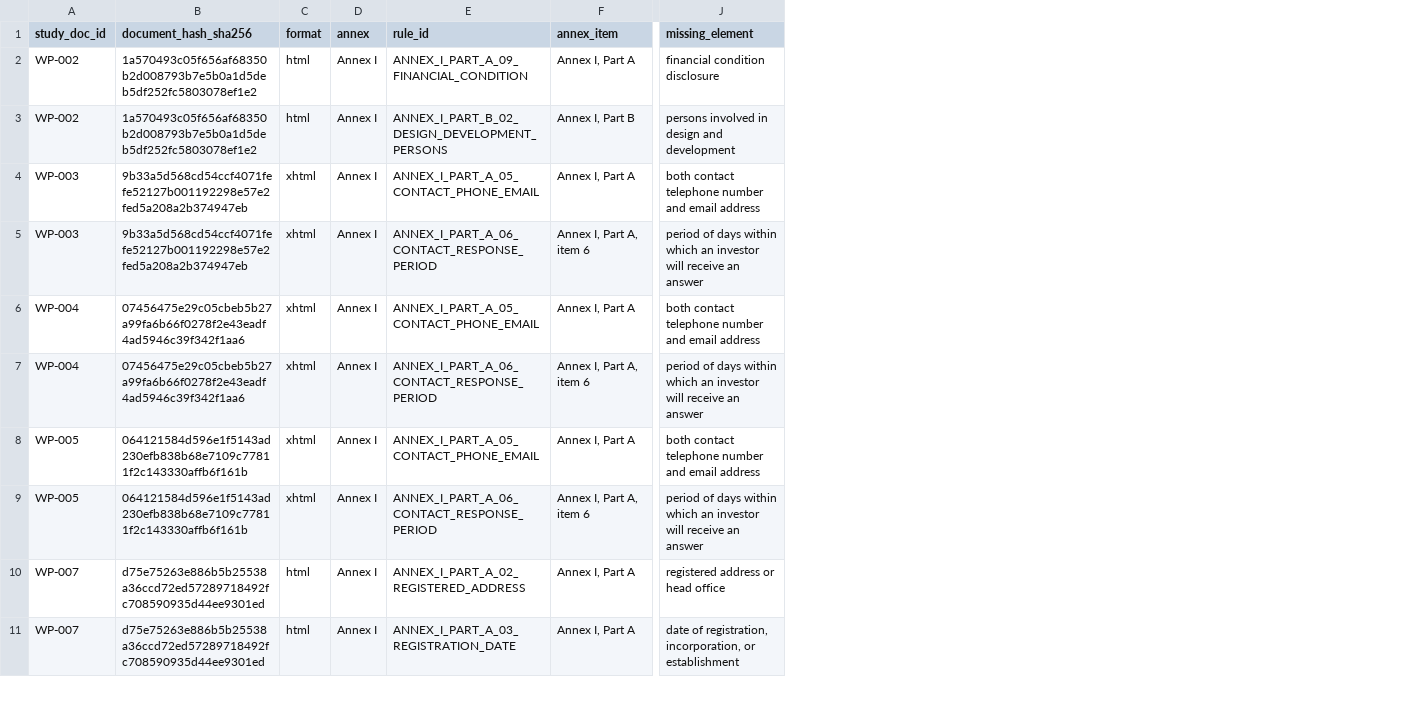
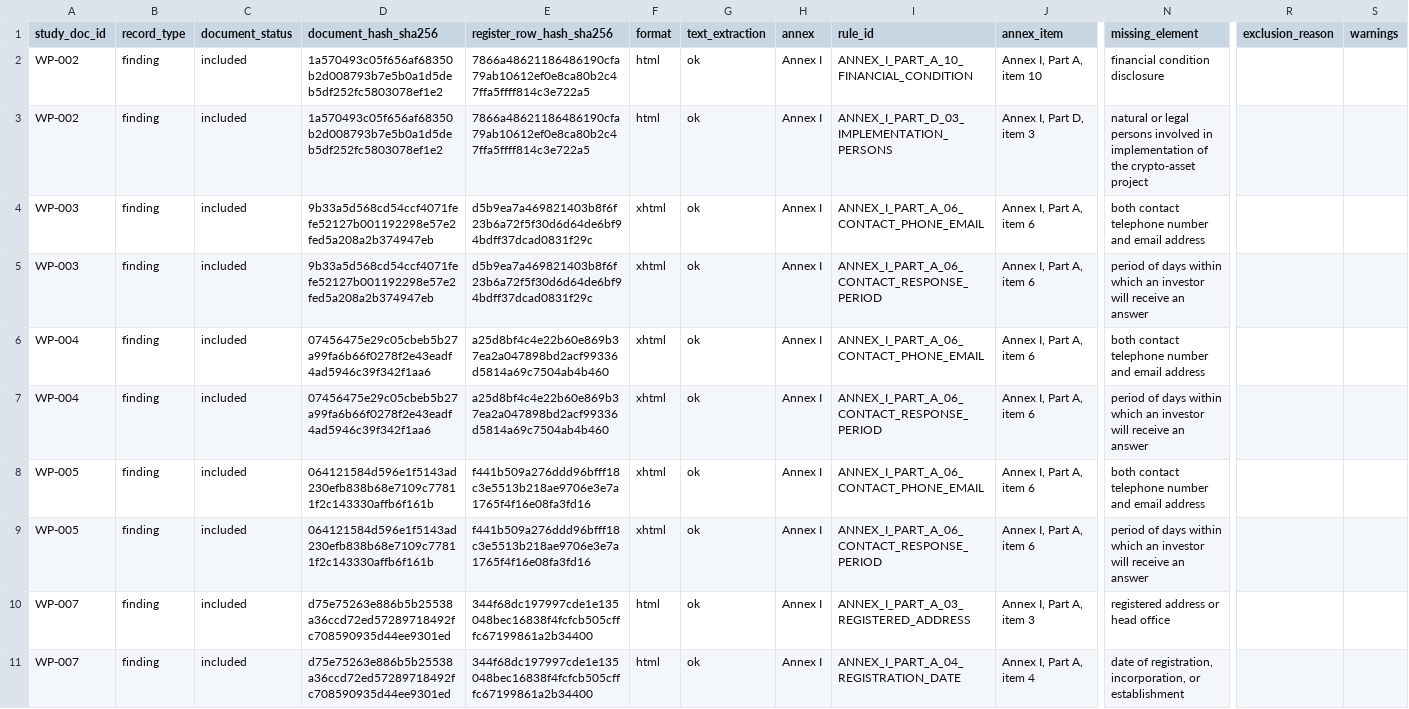
Before and after one commit to sebastianfoerste/micar-whitepaper-linter, a CSV file: studies/2026-07-title-ii-annex-i-whitepaper-study/findings-anonymized.csv, drawn as a sheet; only a part is shown, gaps mark what is left out; addresses are those after the commit; the diff covers the shown part only; the diff names each change by its address in the sheet, - before the commit and + after, or states it on an @@ line.

Commit message:
feat: add whitepaper workspace and public proof surfaces

```diff
--- a/studies/2026-07-title-ii-annex-i-whitepaper-study/findings-anonymized.csv
+++ b/studies/2026-07-title-ii-annex-i-whitepaper-study/findings-anonymized.csv
+column B (record_type), rows 2-11: all finding
+column C (document_status), rows 2-11: all included
+column E (register_row_hash_sha256), rows 2-11: 7866a48621186486190cfa79ab10612ef0e8ca80b2c47ffa5ffff814c3e722a5 | 7866a48621186486190cfa79ab10612ef0e8ca80b2c47ffa5ffff814c3e722a5 | d5b9ea7a469821403b8f6f23b6a72f5f30d6d64de6bf94bdff37dcad0831f29c | d5b9ea7a469821403b8f6f23b6a72f5f30d6d64de6bf94bdff37dcad0831f29c | a25d8bf4c4e22b60e869b37ea2a047898bd2acf99336d5814a69c7504ab4b460 | a25d8bf4c4e22b60e869b37ea2a047898bd2acf99336d5814a69c7504ab4b460 | f441b509a276ddd96bfff18c3e5513b218ae9706e3e7a1765f4f16e08fa3fd16 | f441b509a276ddd96bfff18c3e5513b218ae9706e3e7a1765f4f16e08fa3fd16 | 344f68dc197997cde1e135048bec16838f4fcfcb505cfffc67199861a2b34400 | 344f68dc197997cde1e135048bec16838f4fcfcb505cfffc67199861a2b34400
+column G (text_extraction), rows 2-11: all ok
+column R (exclusion_reason), empty
+column S (warnings), empty
-I2 (rule_id): ANNEX_I_PART_A_09_FINANCIAL_CONDITION
+I2 (rule_id): ANNEX_I_PART_A_10_FINANCIAL_CONDITION
-J2 (annex_item): Annex I, Part A
+J2 (annex_item): Annex I, Part A, item 10
-I3 (rule_id): ANNEX_I_PART_B_02_DESIGN_DEVELOPMENT_PERSONS
+I3 (rule_id): ANNEX_I_PART_D_03_IMPLEMENTATION_PERSONS
-J3 (annex_item): Annex I, Part B
+J3 (annex_item): Annex I, Part D, item 3
-N3 (missing_element): persons involved in design and development
+N3 (missing_element): natural or legal persons involved in implementation of the crypto-asset project
-I4 (rule_id): ANNEX_I_PART_A_05_CONTACT_PHONE_EMAIL
+I4 (rule_id): ANNEX_I_PART_A_06_CONTACT_PHONE_EMAIL
-J4 (annex_item): Annex I, Part A
+J4 (annex_item): Annex I, Part A, item 6
-I6 (rule_id): ANNEX_I_PART_A_05_CONTACT_PHONE_EMAIL
+I6 (rule_id): ANNEX_I_PART_A_06_CONTACT_PHONE_EMAIL
-J6 (annex_item): Annex I, Part A
+J6 (annex_item): Annex I, Part A, item 6
-I8 (rule_id): ANNEX_I_PART_A_05_CONTACT_PHONE_EMAIL
+I8 (rule_id): ANNEX_I_PART_A_06_CONTACT_PHONE_EMAIL
-J8 (annex_item): Annex I, Part A
+J8 (annex_item): Annex I, Part A, item 6
-I10 (rule_id): ANNEX_I_PART_A_02_REGISTERED_ADDRESS
+I10 (rule_id): ANNEX_I_PART_A_03_REGISTERED_ADDRESS
-J10 (annex_item): Annex I, Part A
+J10 (annex_item): Annex I, Part A, item 3
-I11 (rule_id): ANNEX_I_PART_A_03_REGISTRATION_DATE
+I11 (rule_id): ANNEX_I_PART_A_04_REGISTRATION_DATE
-J11 (annex_item): Annex I, Part A
+J11 (annex_item): Annex I, Part A, item 4
```
Also changed, not shown: 2 added rows and 15 edited cells elsewhere in this file, 18 other files.
